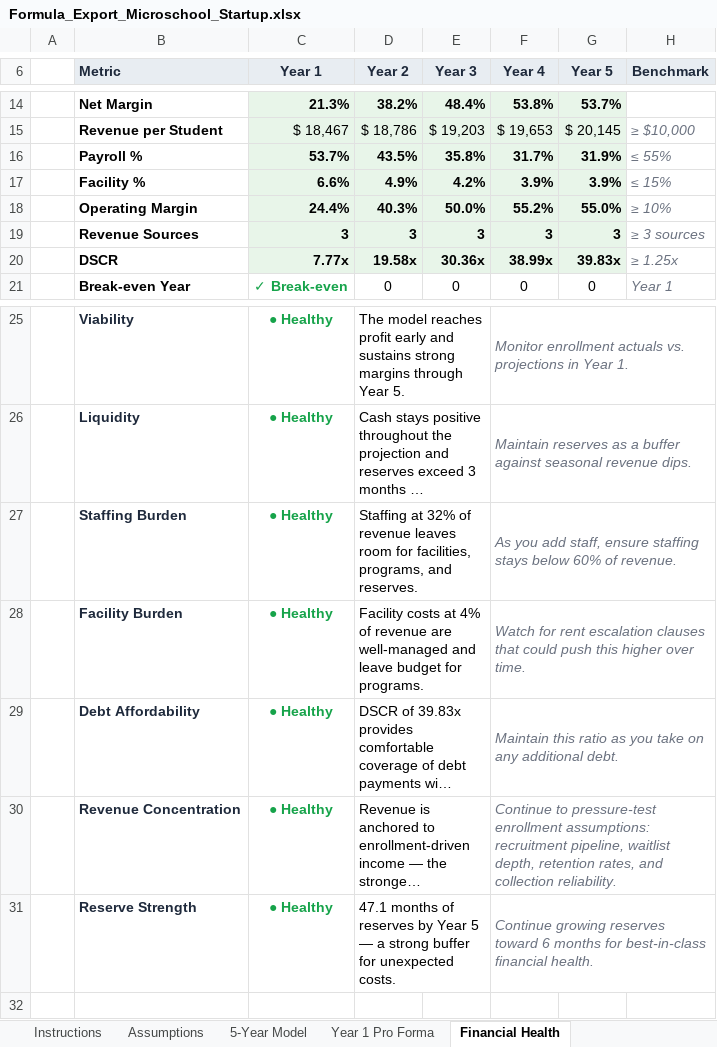
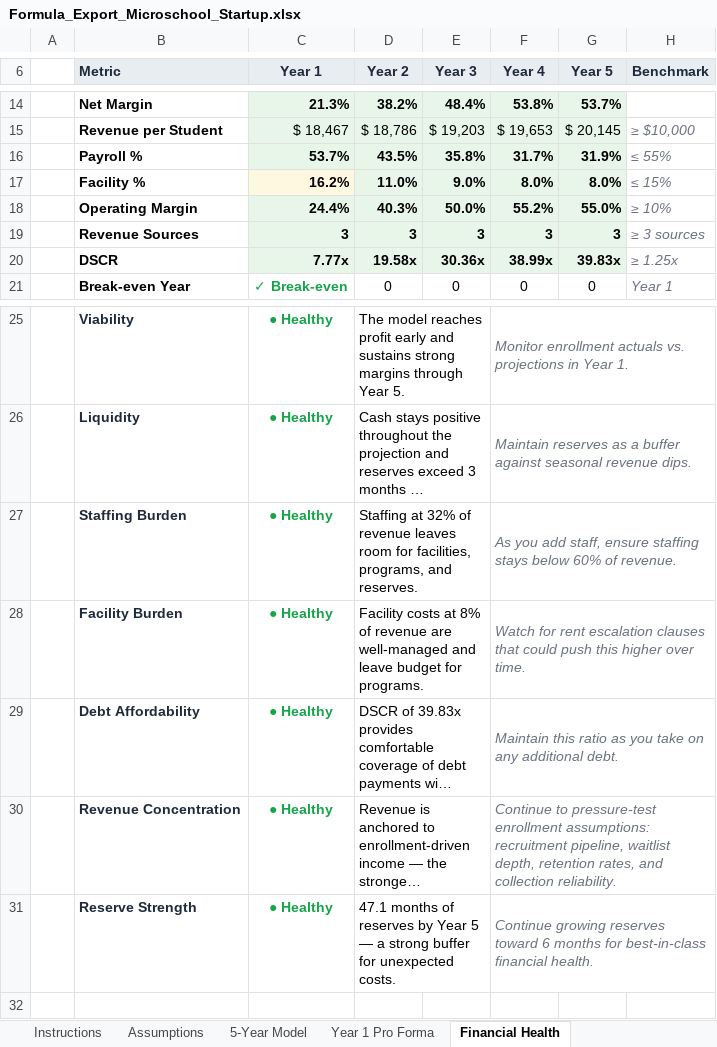
Before and after one commit to oronico/Schoolstack_Budget, an Excel workbook: artifacts/api-server/qa-output/Formula_Export_Microschool_Startup.xlsx, sheet Financial Health, drawn as a sheet; only a part is shown, gaps mark what is left out; long unchanged cells end in …; values as stored, in another font and other column widths than the file's, no borders; conditional formats not drawn; the diff names each change by its address in the sheet, - before the commit and + after, or states it on an @@ line.

Commit message:
Wire cumNIRef + actual facility costs to all 5 dashboard call sites; fix break-even; add per-year metrics
Dashboard improvements:
- Break-even formula now only marks the first year cumNI goes non-negative
  (AND(cumNI>=0,prevCumNI<0)) instead of all years with positive cumNI
- Revenue Sources shows per-year counts with conditional formatting (was merged cell)
- Cash Runway shows per-year months with conditional formatting (was merged cell)
- Facility % now uses actual occupancy_facility category costs (was hardcoded opex*0.3)

New helper: computeFacilityCostByYear in workbook-helpers.ts filters expense rows
by occupancy_facility category and computes per-year costs.

cumNIRef wiring (cross-sheet formula-linked break-even):
- underwriting-workbook.ts: "5-Year Operating Stmt" sheet
- formula-export.ts: "5-Year Model" sheet (cumNIRow added to FiveYearResult)
- excel-export.ts: "Financial Model" sheet (both row-data and legacy branches)
- lender-proforma-export.ts: "5-Year P&L" sheet, row 19
- underwriting-export.ts: "5-Year P&L" sheet (both call sites)

Legacy standard export now includes dashboard sheet and break-even row on P&L.
Removed extraneous attached_assets file from git tracking.

All QA suites pass: 24/24 excel, 33/33 parity.

```diff
--- a/artifacts/api-server/qa-output/Formula_Export_Microschool_Startup.xlsx (sheet Financial Health)
+++ b/artifacts/api-server/qa-output/Formula_Export_Microschool_Startup.xlsx (sheet Financial Health)
-C17 (Year 1): 6.6%
+C17 (Year 1): 16.2%
-D17 (Year 2): 4.9%
+D17 (Year 2): 11.0%
-E17 (Year 3): 4.2%
+E17 (Year 3): 9.0%
-F17 (Year 4): 3.9%
+F17 (Year 4): 8.0%
-G17 (Year 5): 3.9%
+G17 (Year 5): 8.0%
-D28 (Year 2): …costs at 4% of revenue…
+D28 (Year 2): …costs at 8% of revenue…
```
Also changed, not shown: artifacts/api-server/qa-output/Formula_Export_Charter_Public_Funding.xlsx, artifacts/api-server/qa-output/Lender_Pro_Forma_Charter_ADA_Grade-Band.xlsx, 29 other files.
